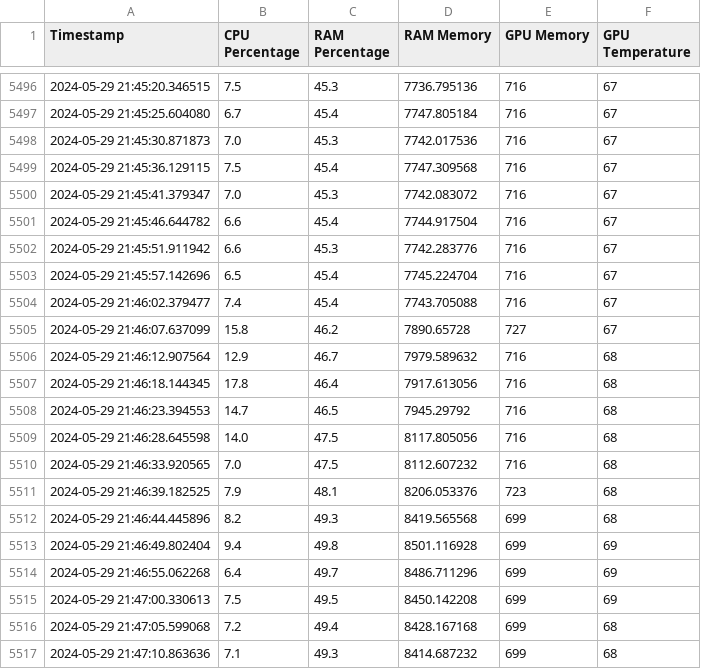
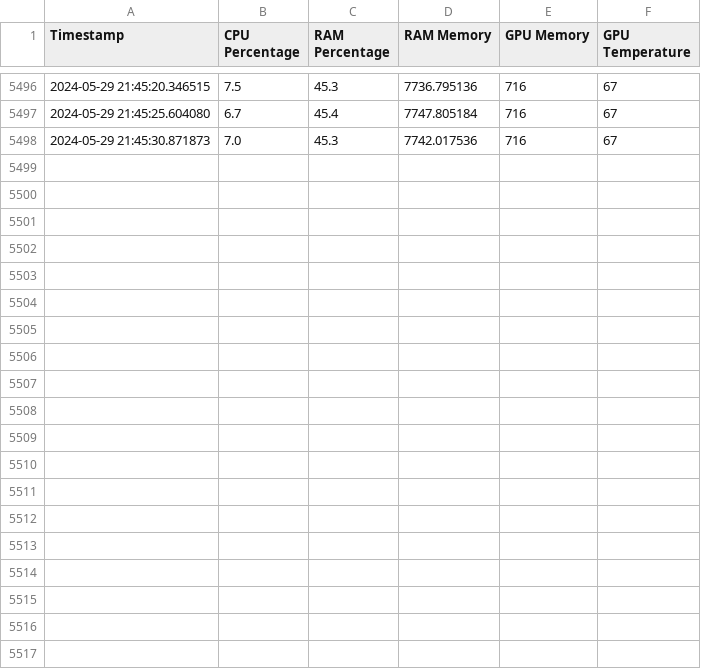
Before and after one commit to kofifanhertza/TA, a CSV file: WIN_8H.csv, drawn as a sheet; only a part is shown, gaps mark what is left out; the diff covers the shown part only.

```diff
--- a/WIN_8H.csv
+++ b/WIN_8H.csv
@@ -5498,20 +5498 @@ Timestamp,CPU Percentage,RAM Percentage,RAM Memory,GPU Memory,GPU Temperature
 2024-05-29 21:45:30.871873,7.0,45.3,7742.017536,716,67
-2024-05-29 21:45:36.129115,7.5,45.4,7747.309568,716,67
-2024-05-29 21:45:41.379347,7.0,45.3,7742.083072,716,67
-2024-05-29 21:45:46.644782,6.6,45.4,7744.917504,716,67
-2024-05-29 21:45:51.911942,6.6,45.3,7742.283776,716,67
-2024-05-29 21:45:57.142696,6.5,45.4,7745.224704,716,67
-2024-05-29 21:46:02.379477,7.4,45.4,7743.705088,716,67
-2024-05-29 21:46:07.637099,15.8,46.2,7890.65728,727,67
-2024-05-29 21:46:12.907564,12.9,46.7,7979.589632,716,68
-2024-05-29 21:46:18.144345,17.8,46.4,7917.613056,716,68
-2024-05-29 21:46:23.394553,14.7,46.5,7945.29792,716,68
-2024-05-29 21:46:28.645598,14.0,47.5,8117.805056,716,68
-2024-05-29 21:46:33.920565,7.0,47.5,8112.607232,716,68
-2024-05-29 21:46:39.182525,7.9,48.1,8206.053376,723,68
-2024-05-29 21:46:44.445896,8.2,49.3,8419.565568,699,68
-2024-05-29 21:46:49.802404,9.4,49.8,8501.116928,699,69
-2024-05-29 21:46:55.062268,6.4,49.7,8486.711296,699,69
-2024-05-29 21:47:00.330613,7.5,49.5,8450.142208,699,69
-2024-05-29 21:47:05.599068,7.2,49.4,8428.167168,699,68
-2024-05-29 21:47:10.863636,7.1,49.3,8414.687232,699,68
```
Also changed, not shown: 12 removed rows elsewhere in this file, 5 other files.
